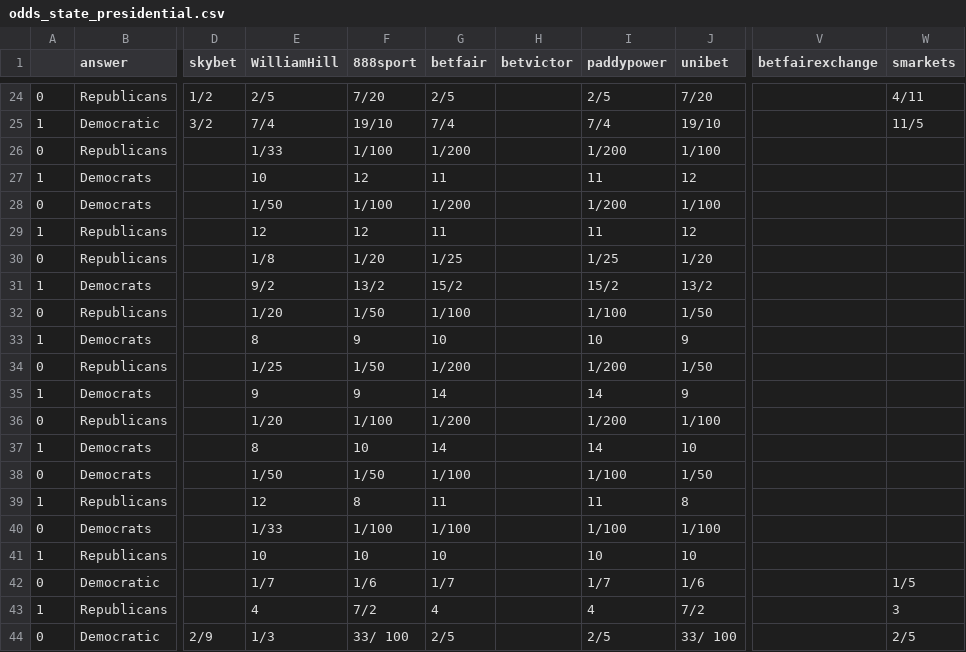
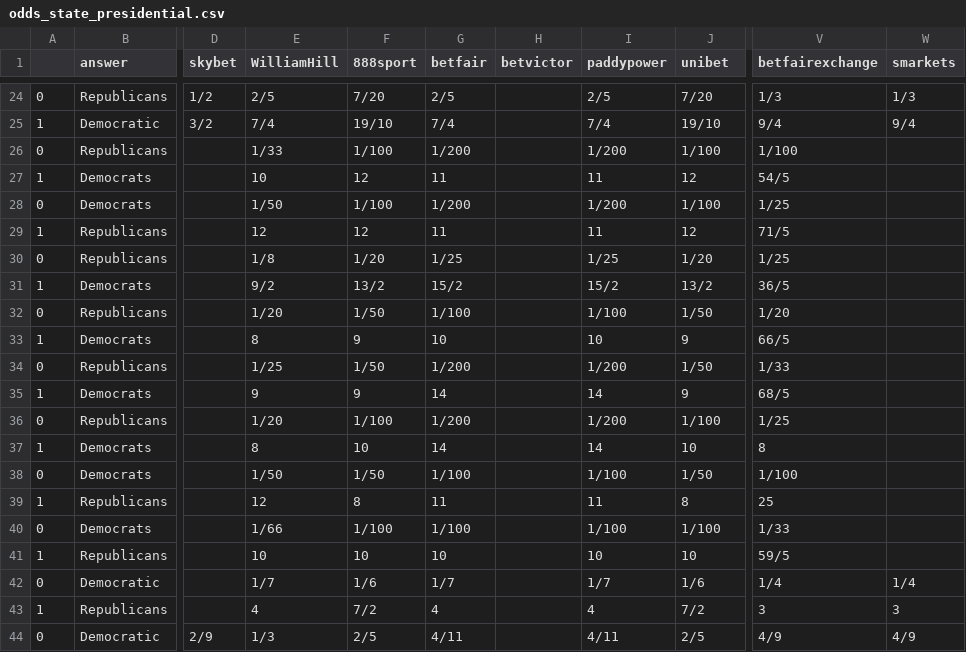
Before and after one commit to mickbransfield/predictit_538_odds, a CSV file: odds_state_presidential.csv, drawn as a sheet; only a part is shown, gaps mark what is left out; the diff covers the shown part only; the diff names each change by its address in the sheet, - before the commit and + after, or states it on an @@ line.

```diff
--- a/odds_state_presidential.csv
+++ b/odds_state_presidential.csv
-V24 (betfairexchange): (empty)
+V24 (betfairexchange): 1/3
-W24 (smarkets): 4/11
+W24 (smarkets): 1/3
-V25 (betfairexchange): (empty)
+V25 (betfairexchange): 9/4
-W25 (smarkets): 11/5
+W25 (smarkets): 9/4
-V26 (betfairexchange): (empty)
+V26 (betfairexchange): 1/100
-V27 (betfairexchange): (empty)
+V27 (betfairexchange): 54/5
-V28 (betfairexchange): (empty)
+V28 (betfairexchange): 1/25
-V29 (betfairexchange): (empty)
+V29 (betfairexchange): 71/5
-V30 (betfairexchange): (empty)
+V30 (betfairexchange): 1/25
-V31 (betfairexchange): (empty)
+V31 (betfairexchange): 36/5
-V32 (betfairexchange): (empty)
+V32 (betfairexchange): 1/20
-V33 (betfairexchange): (empty)
+V33 (betfairexchange): 66/5
-V34 (betfairexchange): (empty)
+V34 (betfairexchange): 1/33
-V35 (betfairexchange): (empty)
+V35 (betfairexchange): 68/5
-V36 (betfairexchange): (empty)
+V36 (betfairexchange): 1/25
-V37 (betfairexchange): (empty)
+V37 (betfairexchange): 8
-V38 (betfairexchange): (empty)
+V38 (betfairexchange): 1/100
-V39 (betfairexchange): (empty)
+V39 (betfairexchange): 25
-E40 (WilliamHill): 1/33
+E40 (WilliamHill): 1/66
-V40 (betfairexchange): (empty)
+V40 (betfairexchange): 1/33
-V41 (betfairexchange): (empty)
+V41 (betfairexchange): 59/5
-V42 (betfairexchange): (empty)
+V42 (betfairexchange): 1/4
-W42 (smarkets): 1/5
+W42 (smarkets): 1/4
-V43 (betfairexchange): (empty)
+V43 (betfairexchange): 3
-F44 (888sport): 33/ 100
+F44 (888sport): 2/5
-G44 (betfair): 2/5
+G44 (betfair): 4/11
-I44 (paddypower): 2/5
+I44 (paddypower): 4/11
-J44 (unibet): 33/ 100
+J44 (unibet): 2/5
-V44 (betfairexchange): (empty)
+V44 (betfairexchange): 4/9
-W44 (smarkets): 2/5
+W44 (smarkets): 4/9
```
Also changed, not shown: 112 edited cells elsewhere in this file.
